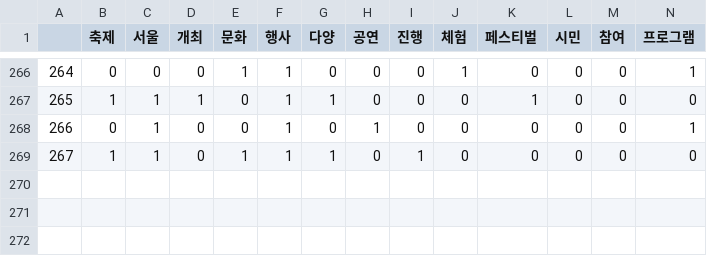
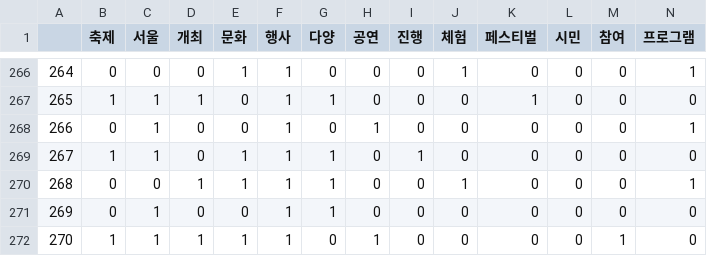
Before and after one commit to HokyeongChoi/sfcron, a CSV file: target_tag.csv, drawn as a sheet; only a part is shown, gaps mark what is left out; rows hold the shown columns only; the diff names each change by its address in the sheet, - before the commit and + after, or states it on an @@ line.

```diff
--- a/target_tag.csv
+++ b/target_tag.csv
+row 270: 268 | 0 | 0 | 1 | 1 | 1 | 1 | 0 | 0 | 1 | 0 | 0 | 0 | 1
+row 271: 269 | 0 | 1 | 0 | 0 | 1 | 1 | 0 | 0 | 0 | 0 | 0 | 0 | 0
+row 272: 270 | 1 | 1 | 1 | 1 | 1 | 0 | 1 | 0 | 0 | 0 | 0 | 1 | 0
```
Also changed, not shown: output.csv, 5 other files.
